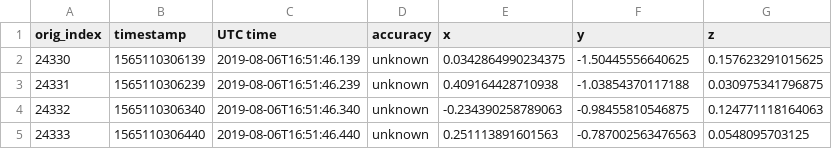
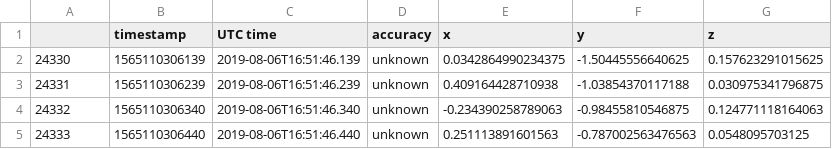
Before and after one commit to Padgett26/using_python_for_research, a CSV file: final/data/test_time_series.csv, drawn as a sheet; only a part is shown.

```diff
--- a/final/data/test_time_series.csv
+++ b/final/data/test_time_series.csv
@@ -1,2 +1,2 @@
-orig_index,timestamp,UTC time,accuracy,x,y,z
+,timestamp,UTC time,accuracy,x,y,z
 24330,1565110306139,2019-08-06T16:51:46.139,unknown,0.0342864990234375,-1.50445556640625,0.157623291015625
```
Also changed, not shown: final/data/train_time_series.csv, 4 other files.
